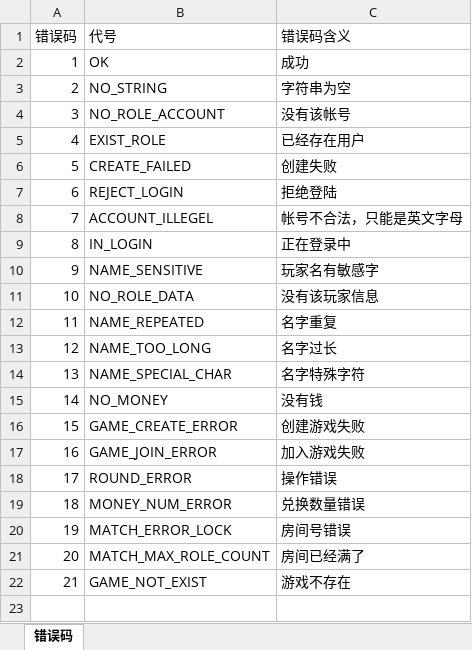
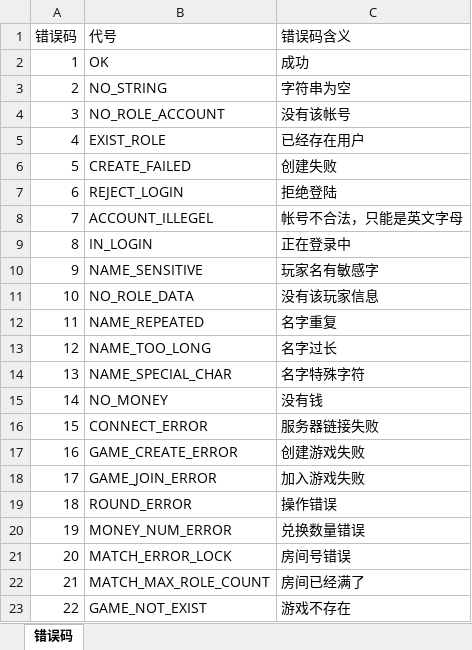
Before and after one commit to wcyfd/doudizhu-server, an Excel workbook: protocol/错误码.xlsx, sheet 错误码, drawn as a sheet; values as stored, in another font and other column widths than the file's, no borders; addresses are those after the commit; the diff names each change by its address in the sheet, - before the commit and + after, or states it on an @@ line.

```diff
--- a/protocol/错误码.xlsx (sheet 错误码)
+++ b/protocol/错误码.xlsx (sheet 错误码)
+row 16: 15 | CONNECT_ERROR | 服务器链接失败
@@ column A (错误码) renumbered from row 17 down @@
```
Also changed, not shown: 48 other files.
